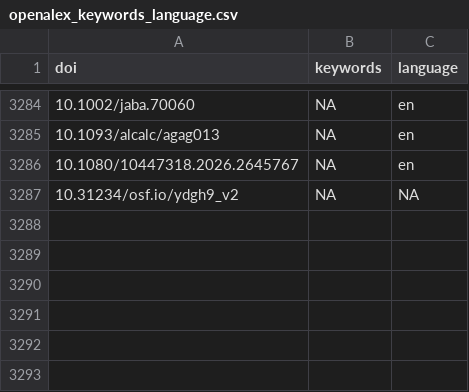
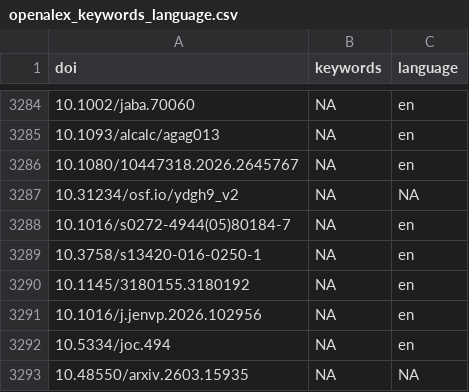
Before and after one commit to forrtproject/FReD-data, a CSV file: cache/openalex_keywords_language.csv, drawn as a sheet; only a part is shown, gaps mark what is left out.

```diff
--- a/cache/openalex_keywords_language.csv
+++ b/cache/openalex_keywords_language.csv
@@ -3287 +3287,7 @@
 "10.31234/osf.io/ydgh9_v2",NA,NA
+"10.1016/s0272-4944(05)80184-7",NA,"en"
+"10.3758/s13420-016-0250-1",NA,"en"
+"10.1145/3180155.3180192",NA,"en"
+"10.1016/j.jenvp.2026.102956",NA,"en"
+"10.5334/joc.494",NA,"en"
+"10.48550/arxiv.2603.15935",NA,NA
```
Also changed, not shown: cache/unpaywall_oa.csv, 4 other files.
